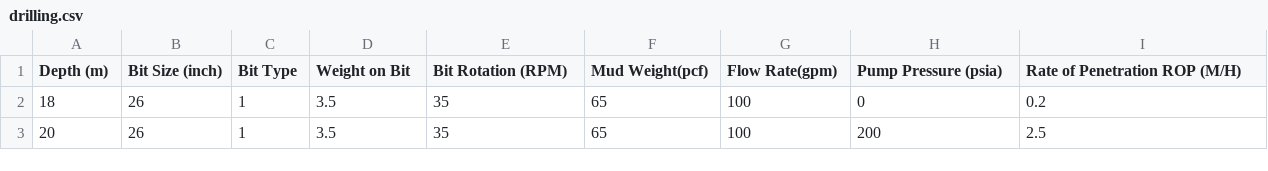
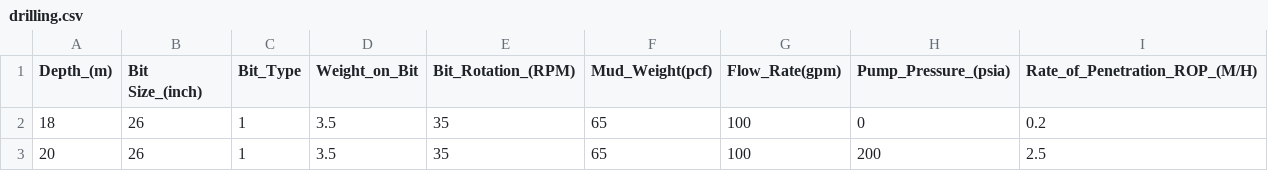
Before and after one commit to vinthegreat84/ML-Lab, a CSV file: data/drilling.csv, drawn as a sheet; only a part is shown.

Commit message:
Update drilling.csv

```diff
--- a/data/drilling.csv
+++ b/data/drilling.csv
@@ -1,2 +1,2 @@
-Depth (m),Bit Size (inch),Bit Type,Weight on Bit,Bit Rotation (RPM),Mud Weight(pcf),Flow Rate(gpm),Pump Pressure (psia),Rate of Penetration ROP (M/H)
+Depth_(m),Bit Size_(inch),Bit_Type,Weight_on_Bit,Bit_Rotation_(RPM),Mud_Weight(pcf),Flow_Rate(gpm),Pump_Pressure_(psia),Rate_of_Penetration_ROP_(M/H)
 18,26,1,3.5,35,65,100,0,0.2
```
